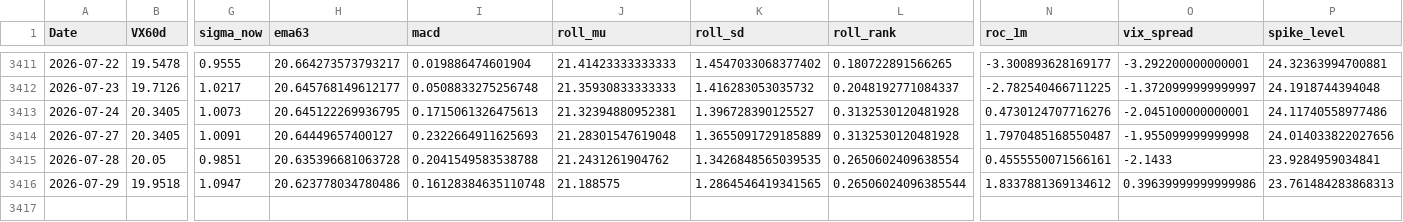
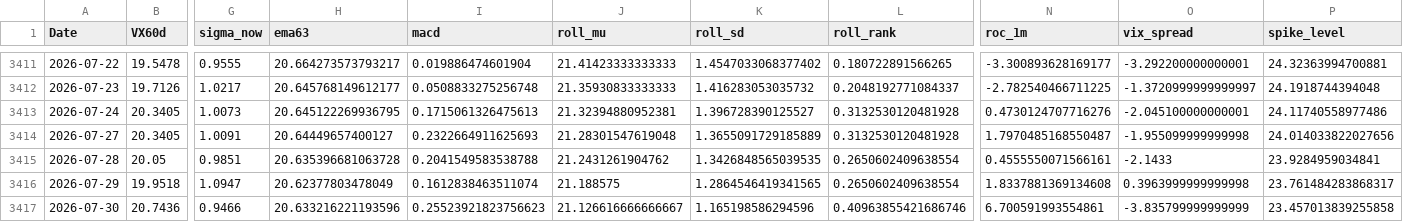
Before and after one commit to laimanto/VF75-strategy, a CSV file: data/features.csv, drawn as a sheet; only a part is shown, gaps mark what is left out; rows hold the shown columns only; the diff names each change by its address in the sheet, - before the commit and + after, or states it on an @@ line.

```diff
--- a/data/features.csv
+++ b/data/features.csv
-H3416 (ema63): 20.623778034780486
+H3416 (ema63): 20.62377803478049
-I3416 (macd): 0.16128384635110748
+I3416 (macd): 0.1612838463511074
-L3416 (roll_rank): 0.26506024096385544
+L3416 (roll_rank): 0.2650602409638554
-N3416 (roc_1m): 1.8337881369134612
+N3416 (roc_1m): 1.8337881369134608
-O3416 (vix_spread): 0.39639999999999986
+O3416 (vix_spread): 0.3963999999999998
-P3416 (spike_level): 23.761484283868313
+P3416 (spike_level): 23.761484283868317
+row 3417: 2026-07-30 | 20.7436 | 0.9466 | 20.633216221193596 | 0.25523921823756623 | 21.126616666666667 | 1.165198586294596 | 0.40963855421686746 | 6.700591993554861 | -3.835799999999999 | 23.457013839255858
```
Also changed, not shown: data/daily_log.csv, data/option_price.csv, 3 other files.
